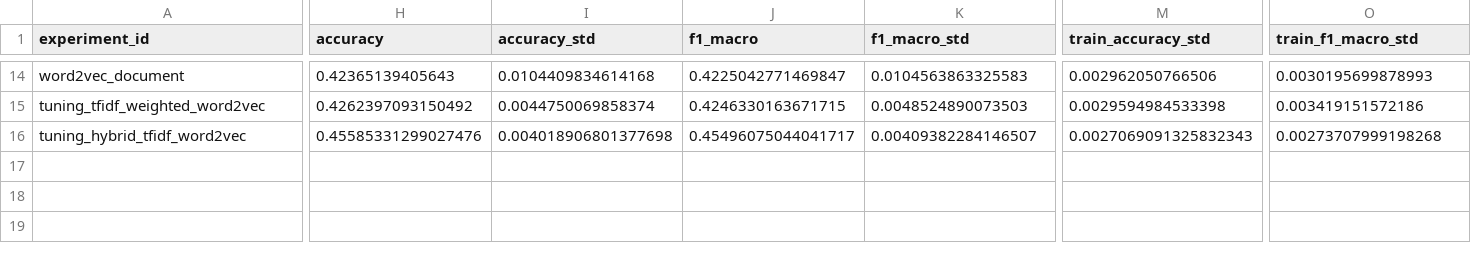
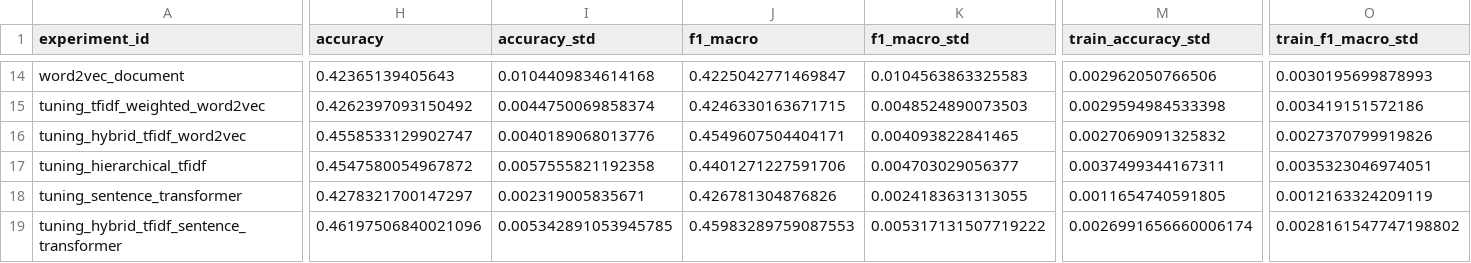
Before and after one commit to bavusof/ep1-pln, a CSV file: results/summary/experiments.csv, drawn as a sheet; only a part is shown, gaps mark what is left out; rows hold the shown columns only; the diff covers the shown part only; the diff names each change by its address in the sheet, - before the commit and + after, or states it on an @@ line.

```diff
--- a/results/summary/experiments.csv
+++ b/results/summary/experiments.csv
-H16 (accuracy): 0.45585331299027476
+H16 (accuracy): 0.4558533129902747
-I16 (accuracy_std): 0.004018906801377698
+I16 (accuracy_std): 0.0040189068013776
-J16 (f1_macro): 0.45496075044041717
+J16 (f1_macro): 0.4549607504404171
-K16 (f1_macro_std): 0.00409382284146507
+K16 (f1_macro_std): 0.004093822841465
-M16 (train_accuracy_std): 0.0027069091325832343
+M16 (train_accuracy_std): 0.0027069091325832
-O16 (train_f1_macro_std): 0.00273707999198268
+O16 (train_f1_macro_std): 0.0027370799919826
+row 17: tuning_hierarchical_tfidf | 0.4547580054967872 | 0.0057555821192358 | 0.4401271227591706 | 0.004703029056377 | 0.0037499344167311 | 0.0035323046974051
+row 18: tuning_sentence_transformer | 0.4278321700147297 | 0.002319005835671 | 0.426781304876826 | 0.0024183631313055 | 0.0011654740591805 | 0.0012163324209119
+row 19: tuning_hybrid_tfidf_sentence_transformer | 0.46197506840021096 | 0.005342891053945785 | 0.45983289759087553 | 0.005317131507719222 | 0.0026991656660006174 | 0.0028161547747198802
```
Also changed, not shown: 1 edited cell elsewhere in this file, 13 other files.
